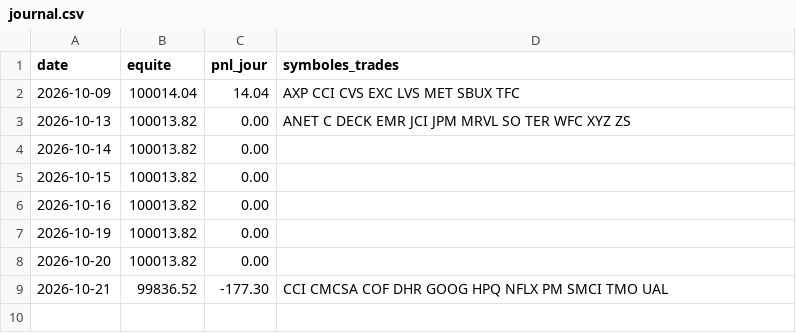
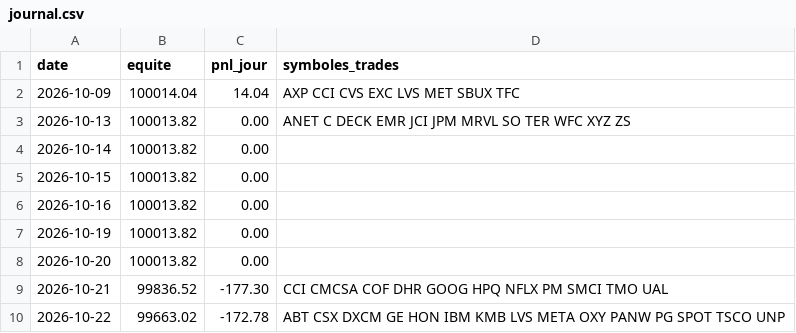
Before and after one commit to dolm-eng/daytrading-agent, a CSV file: journal/journal.csv, drawn as a sheet.

```diff
--- a/journal/journal.csv
+++ b/journal/journal.csv
@@ -9 +9,2 @@ date,equite,pnl_jour,symboles_trades
 2026-10-21,99836.52,-177.30,CCI CMCSA COF DHR GOOG HPQ NFLX PM SMCI TMO UAL
+2026-10-22,99663.02,-172.78,ABT CSX DXCM GE HON IBM KMB LVS META OXY PANW PG SPOT TSCO UNP
```
Also changed, not shown: journal/executions.csv.
